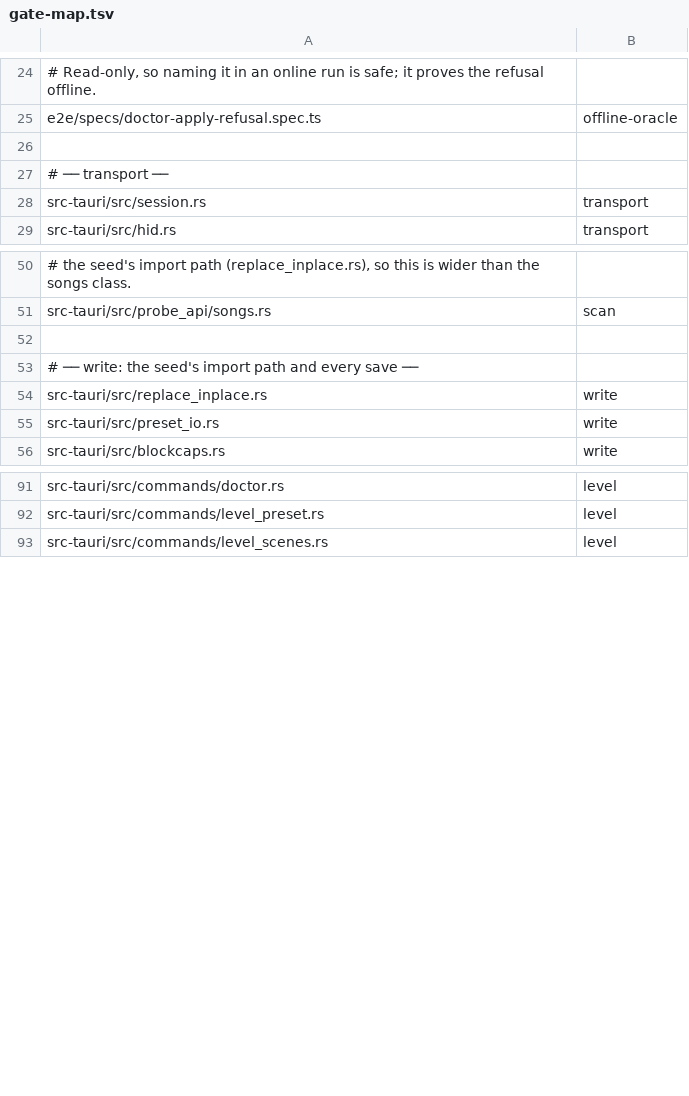
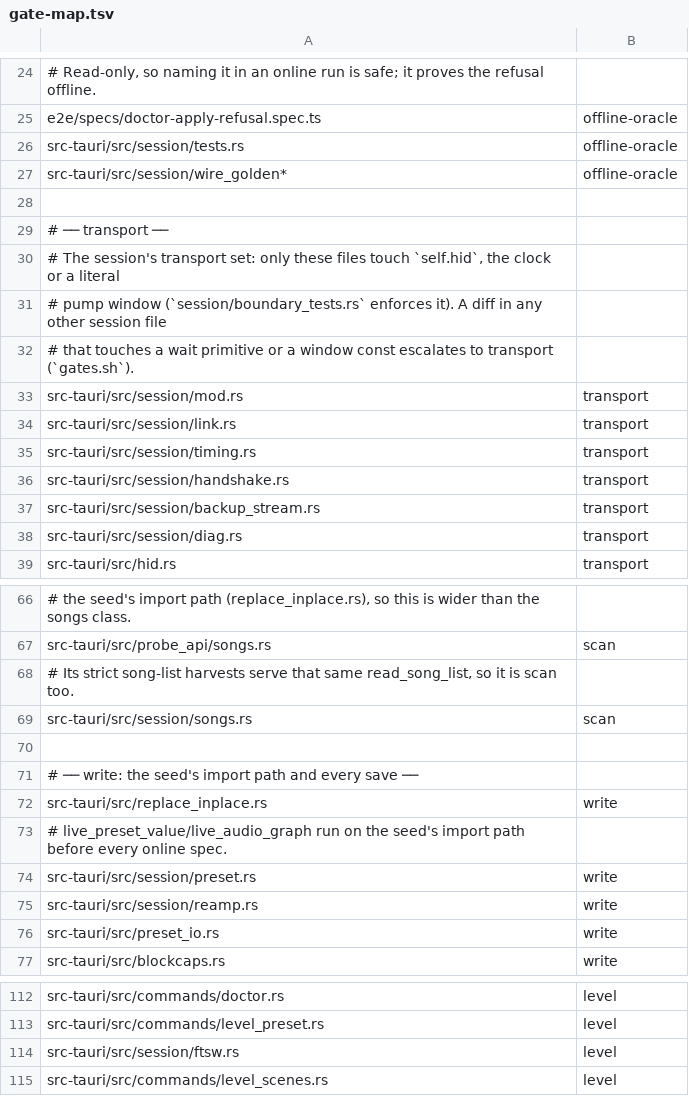
Before and after one commit to pcavadas/tmp-companion, a TSV file: scripts/gate-map.tsv, drawn as a sheet; only a part is shown, gaps mark what is left out; addresses are those after the commit; the diff covers the shown part only; the diff names each change by its address in the sheet, - before the commit and + after, or states it on an @@ line.

```diff
--- a/scripts/gate-map.tsv
+++ b/scripts/gate-map.tsv
+row 26: src-tauri/src/session/tests.rs | offline-oracle
+row 27: src-tauri/src/session/wire_golden* | offline-oracle
+row 30: # The session's transport set: only these files touch `self.hid`, the clock or a literal
+row 31: # pump window (`session/boundary_tests.rs` enforces it). A diff in any other session file
+row 32: # that touches a wait primitive or a window const escalates to transport (`gates.sh`).
-A33: src-tauri/src/session.rs
+A33: src-tauri/src/session/mod.rs
+row 34: src-tauri/src/session/link.rs | transport
+row 35: src-tauri/src/session/timing.rs | transport
+row 36: src-tauri/src/session/handshake.rs | transport
+row 37: src-tauri/src/session/backup_stream.rs | transport
+row 38: src-tauri/src/session/diag.rs | transport
+row 68: # Its strict song-list harvests serve that same read_song_list, so it is scan too.
+row 69: src-tauri/src/session/songs.rs | scan
+row 73: # live_preset_value/live_audio_graph run on the seed's import path before every online spec.
+row 74: src-tauri/src/session/preset.rs | write
+row 75: src-tauri/src/session/reamp.rs | write
+row 114: src-tauri/src/session/ftsw.rs | level
```
Also changed, not shown: 7 added rows elsewhere in this file, 3 other files.
